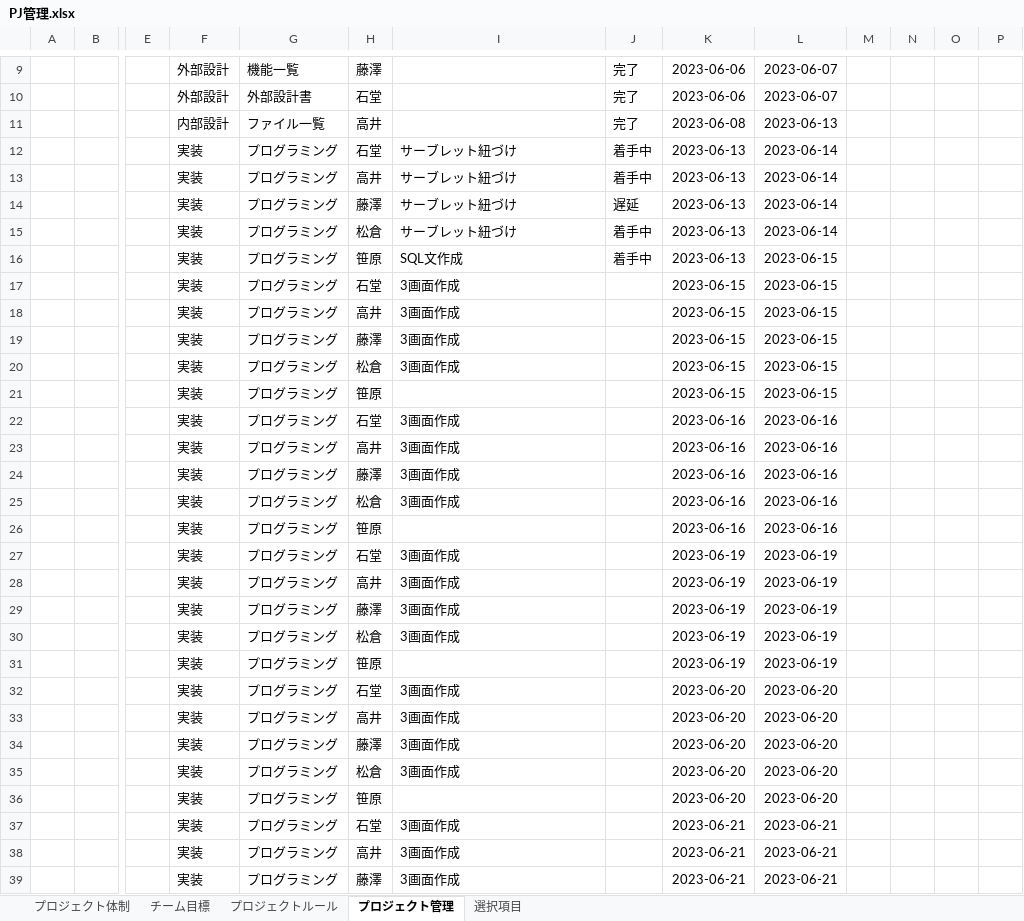
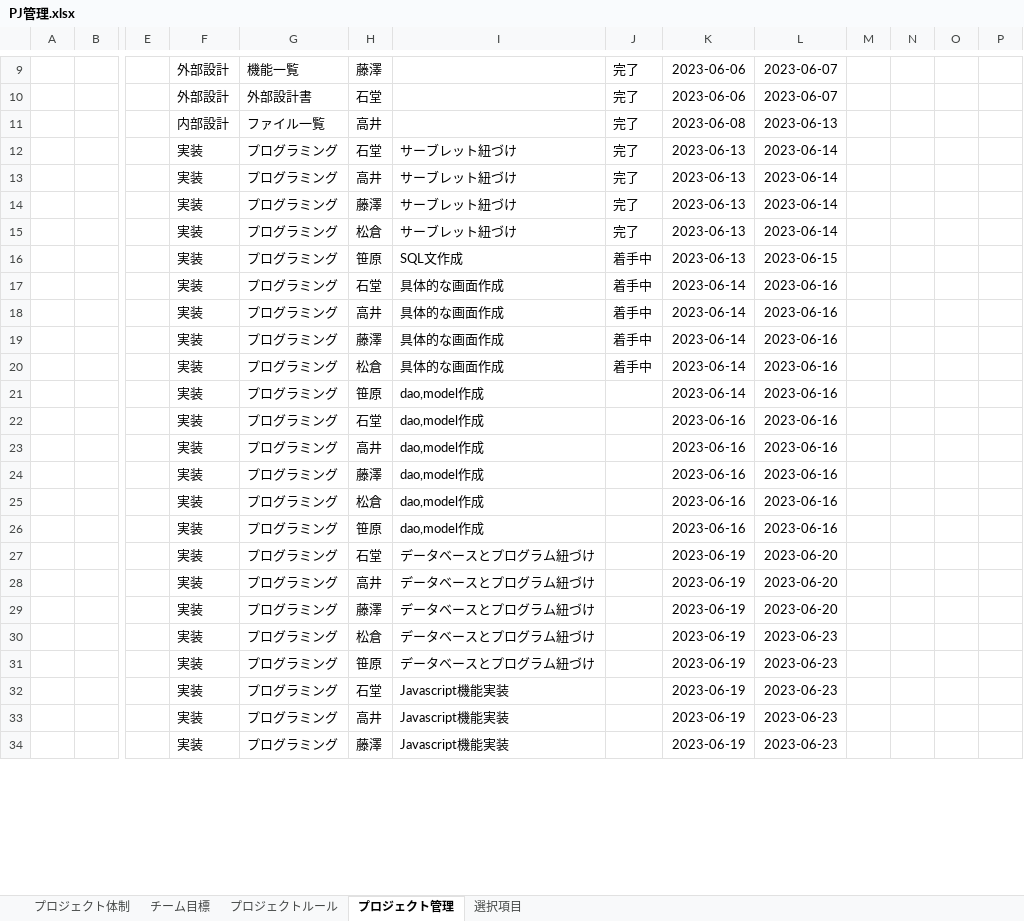
Before and after one commit to dojo2023/C-4, an Excel workbook: doc/PJ管理.xlsx, sheet プロジェクト管理, drawn as a sheet; only a part is shown, gaps mark what is left out; values as stored, in another font and other column widths than the file's, no borders; charts and pictures and conditional formats and table styles not drawn; removed rows and columns are numbered as before the commit, all else as after; rows hold the shown columns only; the diff covers the shown part only; the diff names each change by its address in the sheet, - before the commit and + after, or states it on an @@ line.

Commit message:
日程変更済み

```diff
--- a/doc/PJ管理.xlsx (sheet プロジェクト管理)
+++ b/doc/PJ管理.xlsx (sheet プロジェクト管理)
-J12:J13: 着手中
+J12:J13: 完了
-J14: 遅延
+J14: 完了
-J15: 着手中
+J15: 完了
-I17:I20: 3画面作成
+I17:I20: 具体的な画面作成
-J17:J20: (empty)
+J17:J20: 着手中
-K17:K21: 2023-06-15
+K17:K21: 2023-06-14
-L17:L21: 2023-06-15
+L17:L21: 2023-06-16
-I21: (empty)
+I21: dao,model作成
-I22:I25: 3画面作成
+I22:I25: dao,model作成
-I26: (empty)
+I26: dao,model作成
-I27:I30: 3画面作成
+I27:I30: データベースとプログラム紐づけ
-L27:L29: 2023-06-19
+L27:L29: 2023-06-20
-L30:L31: 2023-06-19
+L30:L31: 2023-06-23
-I31: (empty)
+I31: データベースとプログラム紐づけ
-row 32:  |  |  | 実装 | プログラミング | 石堂 | 3画面作成 |  | 2023-06-20 | 2023-06-20
-row 33:  |  |  | 実装 | プログラミング | 高井 | 3画面作成 |  | 2023-06-20 | 2023-06-20
-row 34:  |  |  | 実装 | プログラミング | 藤澤 | 3画面作成 |  | 2023-06-20 | 2023-06-20
-row 35:  |  |  | 実装 | プログラミング | 松倉 | 3画面作成 |  | 2023-06-20 | 2023-06-20
-row 36:  |  |  | 実装 | プログラミング | 笹原 |  |  | 2023-06-20 | 2023-06-20
-I32:I34: 3画面作成
+I32:I34: Javascript機能実装
-K32:K34: 2023-06-21
+K32:K34: 2023-06-19
-L32:L34: 2023-06-21
+L32:L34: 2023-06-23
```
Also changed, not shown: 5 removed rows and 24 edited cells elsewhere in this sheet, sheet 選択項目, formulas that keep their value, charts or pictures.
